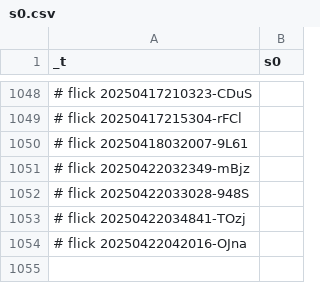
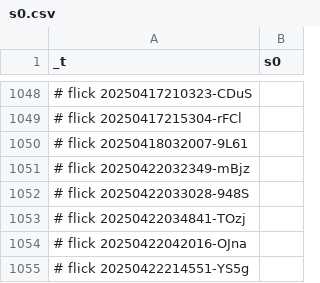
Before and after one commit to abikesa/bronx, a CSV file: kitabo/ensi/ukubona/donorcase/test4/assets/csv/s0.csv, drawn as a sheet; only a part is shown, gaps mark what is left out; the diff names each change by its address in the sheet, - before the commit and + after, or states it on an @@ line.

Commit message:
kitabo/ensi/ukubona/donorcase/test4/assets/csv/s0.csv

```diff
--- a/kitabo/ensi/ukubona/donorcase/test4/assets/csv/s0.csv
+++ b/kitabo/ensi/ukubona/donorcase/test4/assets/csv/s0.csv
+row 1055: # flick 20250422214551-YS5g
```
